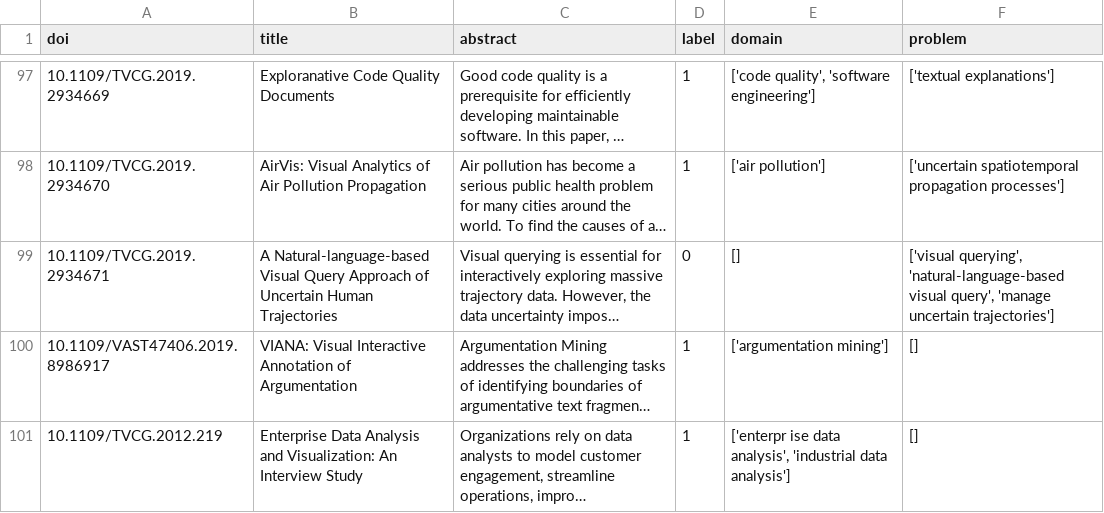
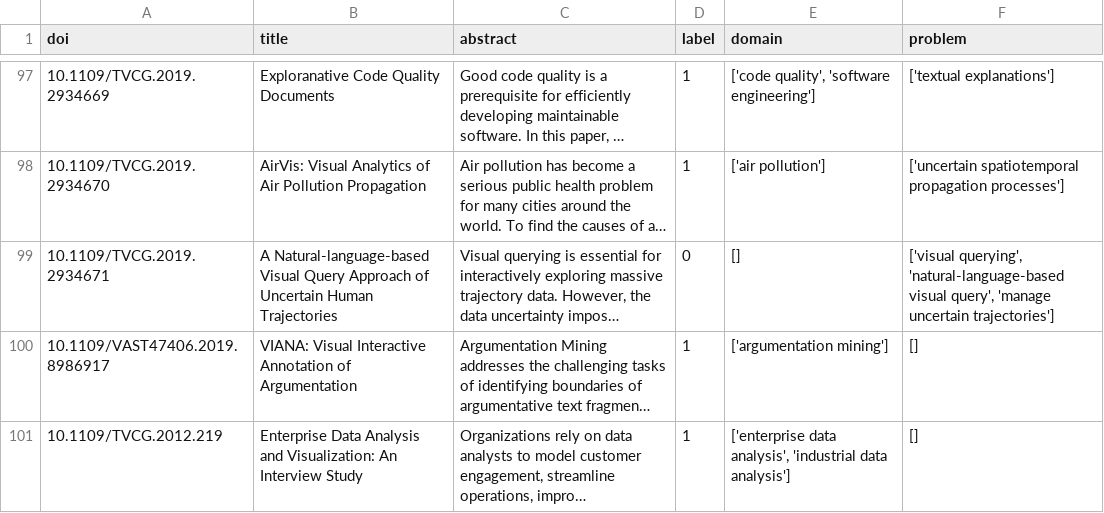
Before and after one commit to Xl0095/VisAnalysis, a CSV file: pre-visualization/data/all_domain_ta.csv, drawn as a sheet; only a part is shown, gaps mark what is left out; long unchanged cells end in …; the diff names each change by its address in the sheet, - before the commit and + after, or states it on an @@ line.

Commit message:
change middle csv with col words; correct domain words statistics

```diff
--- a/pre-visualization/data/all_domain_ta.csv
+++ b/pre-visualization/data/all_domain_ta.csv
-E101 (domain): ['enterpr ise data analysis',…
+E101 (domain): ['enterprise data analysis',…
```
Also changed, not shown: 3 other files.
